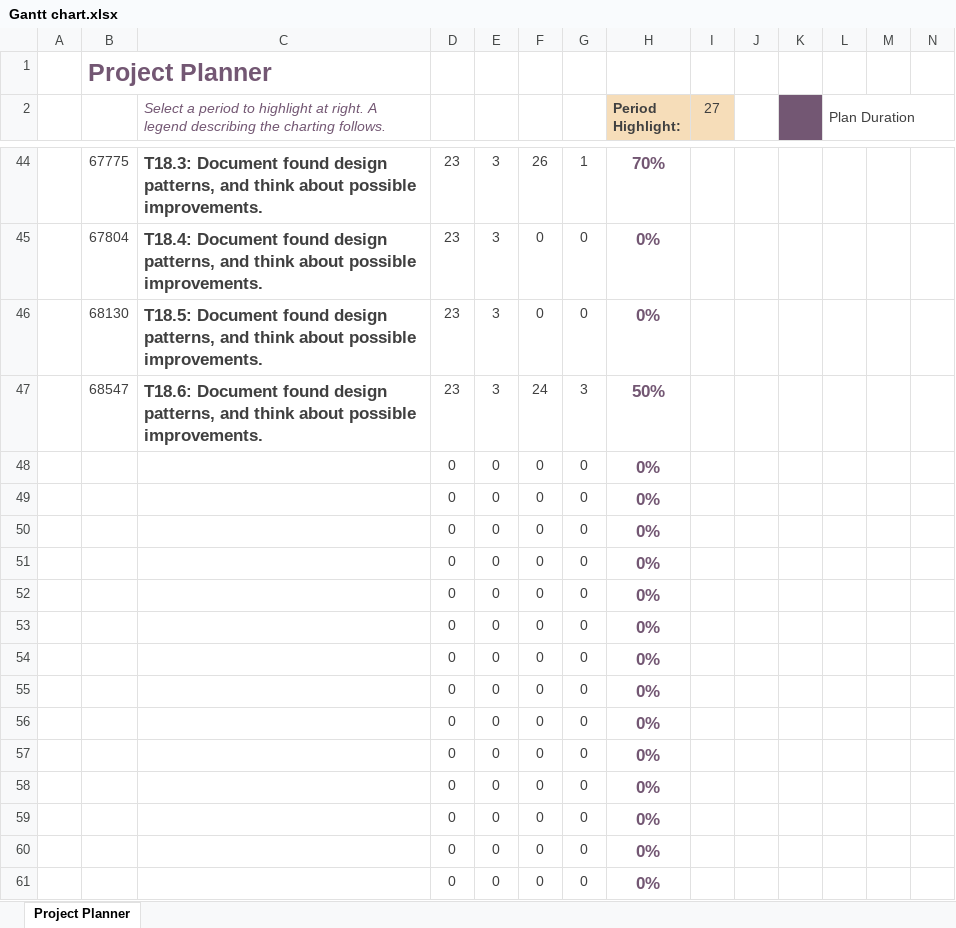
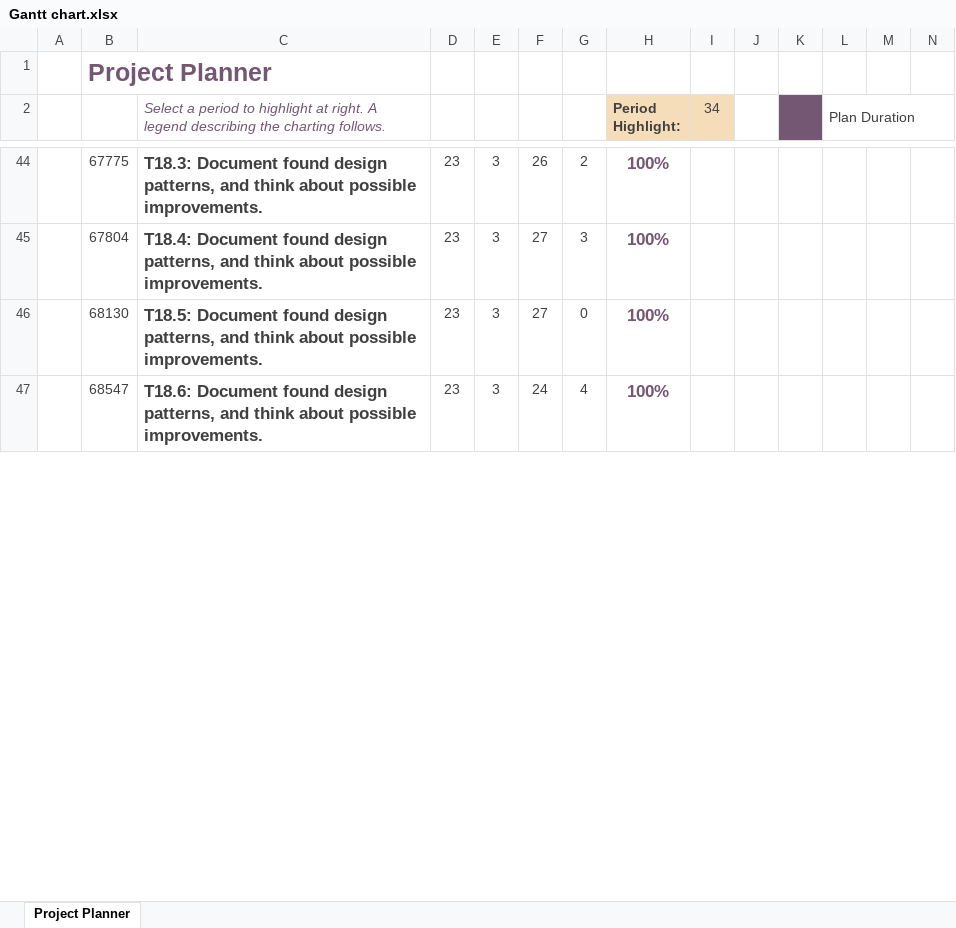
Before and after one commit to gabits17/Mindustry-Add-ons-SE-Project, an Excel workbook: SE202526/Management/Gantt chart.xlsx, sheet Project Planner, drawn as a sheet; only a part is shown, gaps mark what is left out; values as stored, in another font and other column widths than the file's, no borders; conditional formats not drawn; removed rows and columns are numbered as before the commit, all else as after; rows hold the shown columns only; the diff covers the shown part only; the diff names each change by its address in the sheet, - before the commit and + after, or states it on an @@ line.

```diff
--- a/SE202526/Management/Gantt chart.xlsx (sheet Project Planner)
+++ b/SE202526/Management/Gantt chart.xlsx (sheet Project Planner)
-I2: 27
+I2: 34
-G44: 1
+G44: 2
-H44 (Period Highlight:): 70%
+H44 (Period Highlight:): 100%
-F45:F46: 0
+F45:F46: 27
-G45: 0
+G45: 3
-H45:H46 (Period Highlight:): 0%
+H45:H46 (Period Highlight:): 100%
-G47: 3
+G47: 4
-H47 (Period Highlight:): 50%
+H47 (Period Highlight:): 100%
-row 48:  |  |  | 0 | 0 | 0 | 0 | 0%
-row 49:  |  |  | 0 | 0 | 0 | 0 | 0%
-row 50:  |  |  | 0 | 0 | 0 | 0 | 0%
-row 51:  |  |  | 0 | 0 | 0 | 0 | 0%
-row 52:  |  |  | 0 | 0 | 0 | 0 | 0%
-row 53:  |  |  | 0 | 0 | 0 | 0 | 0%
-row 54:  |  |  | 0 | 0 | 0 | 0 | 0%
-row 55:  |  |  | 0 | 0 | 0 | 0 | 0%
-row 56:  |  |  | 0 | 0 | 0 | 0 | 0%
-row 57:  |  |  | 0 | 0 | 0 | 0 | 0%
-row 58:  |  |  | 0 | 0 | 0 | 0 | 0%
-row 59:  |  |  | 0 | 0 | 0 | 0 | 0%
-row 60:  |  |  | 0 | 0 | 0 | 0 | 0%
-row 61:  |  |  | 0 | 0 | 0 | 0 | 0%
```
Also changed, not shown: 24 added rows, 10 removed rows and 37 edited cells elsewhere in this sheet, SE202526/Management/Sprint4/burndown/Sprint4_Burndown.xlsx, SE202526/Management/Work_Breakdown_Structure.xlsx, 3 other files.
